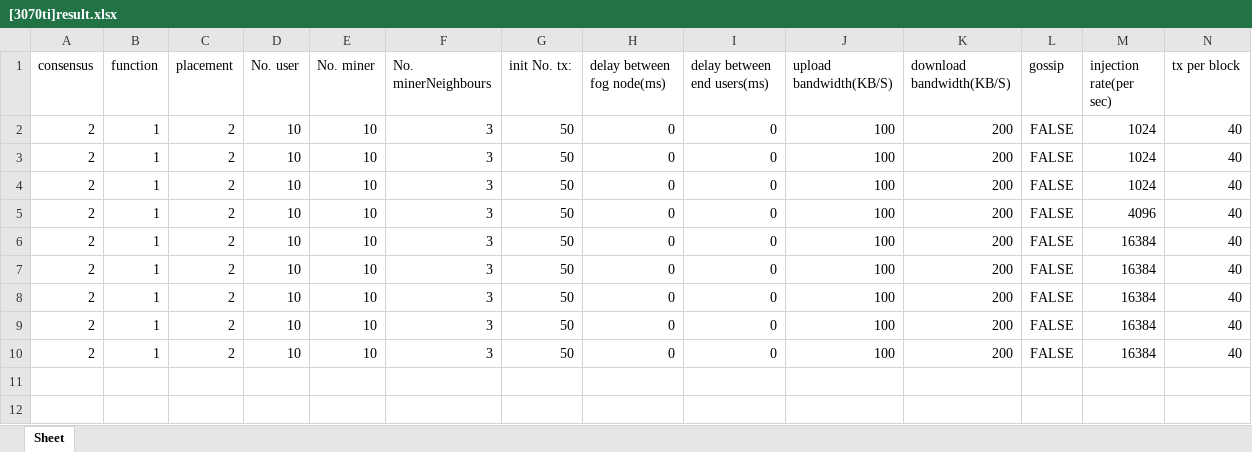
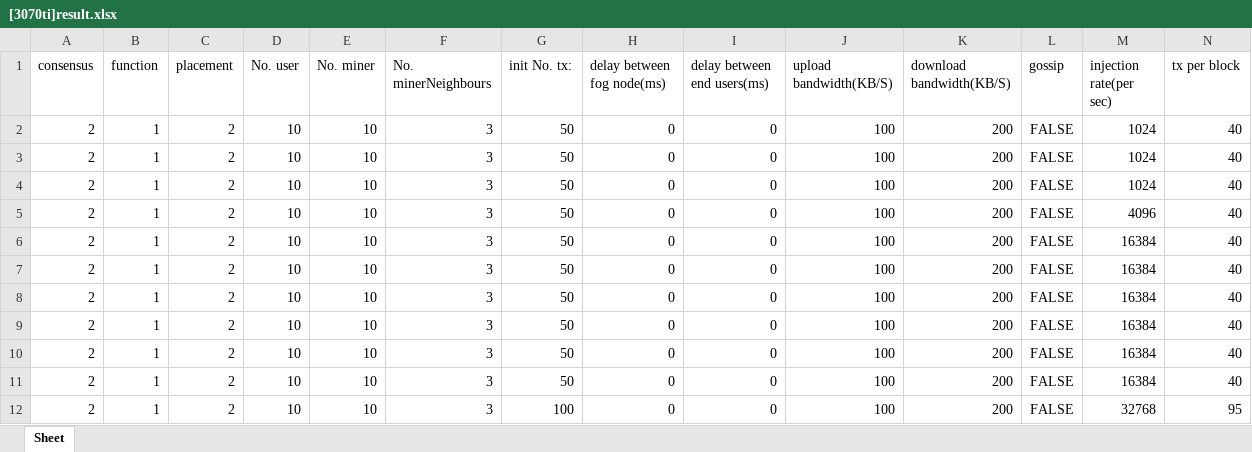
Before and after one commit to 0xGhost/FobSim, an Excel workbook: [3070ti]result.xlsx, sheet Sheet, drawn as a sheet; only a part is shown; values as stored, in another font and other column widths than the file's, no borders; rows hold the shown columns only; the diff names each change by its address in the sheet, - before the commit and + after, or states it on an @@ line.

Commit message:
fix avr pending time

```diff
--- a/[3070ti]result.xlsx (sheet Sheet)
+++ b/[3070ti]result.xlsx (sheet Sheet)
+row 11: 2 | 1 | 2 | 10 | 10 | 3 | 50 | 0 | 0 | 100 | 200 | FALSE | 16384 | 40
+row 12: 2 | 1 | 2 | 10 | 10 | 3 | 100 | 0 | 0 | 100 | 200 | FALSE | 32768 | 95
```
Also changed, not shown: 6 other files.
